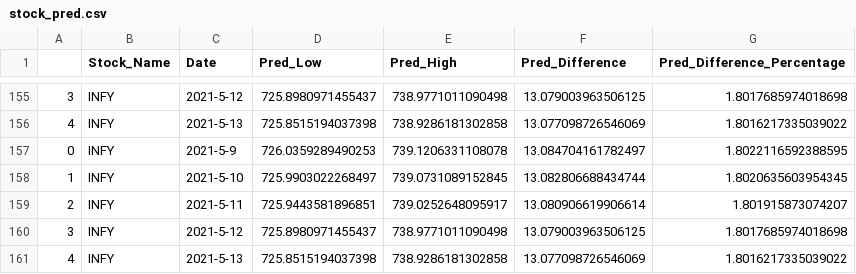
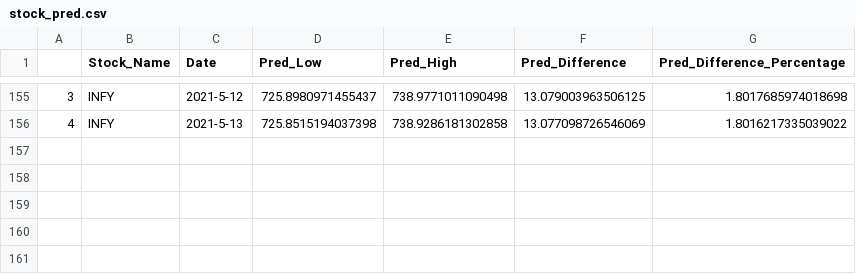
Before and after one commit to PratikshaJain37/StockPred, a CSV file: stock_pred.csv, drawn as a sheet; only a part is shown, gaps mark what is left out; the diff names each change by its address in the sheet, - before the commit and + after, or states it on an @@ line.

Commit message:
v1.3 final bug fixed

```diff
--- a/stock_pred.csv
+++ b/stock_pred.csv
-row 157: 0 | INFY | 2021-5-9 | 726.0359289490253 | 739.1206331108078 | 13.084704161782497 | 1.8022116592388595
-row 158: 1 | INFY | 2021-5-10 | 725.9903022268497 | 739.0731089152845 | 13.082806688434744 | 1.8020635603954345
-row 159: 2 | INFY | 2021-5-11 | 725.9443581896851 | 739.0252648095917 | 13.080906619906614 | 1.801915873074207
-row 160: 3 | INFY | 2021-5-12 | 725.8980971455437 | 738.9771011090498 | 13.079003963506125 | 1.8017685974018698
-row 161: 4 | INFY | 2021-5-13 | 725.8515194037398 | 738.9286181302858 | 13.077098726546069 | 1.8016217335039022
```
